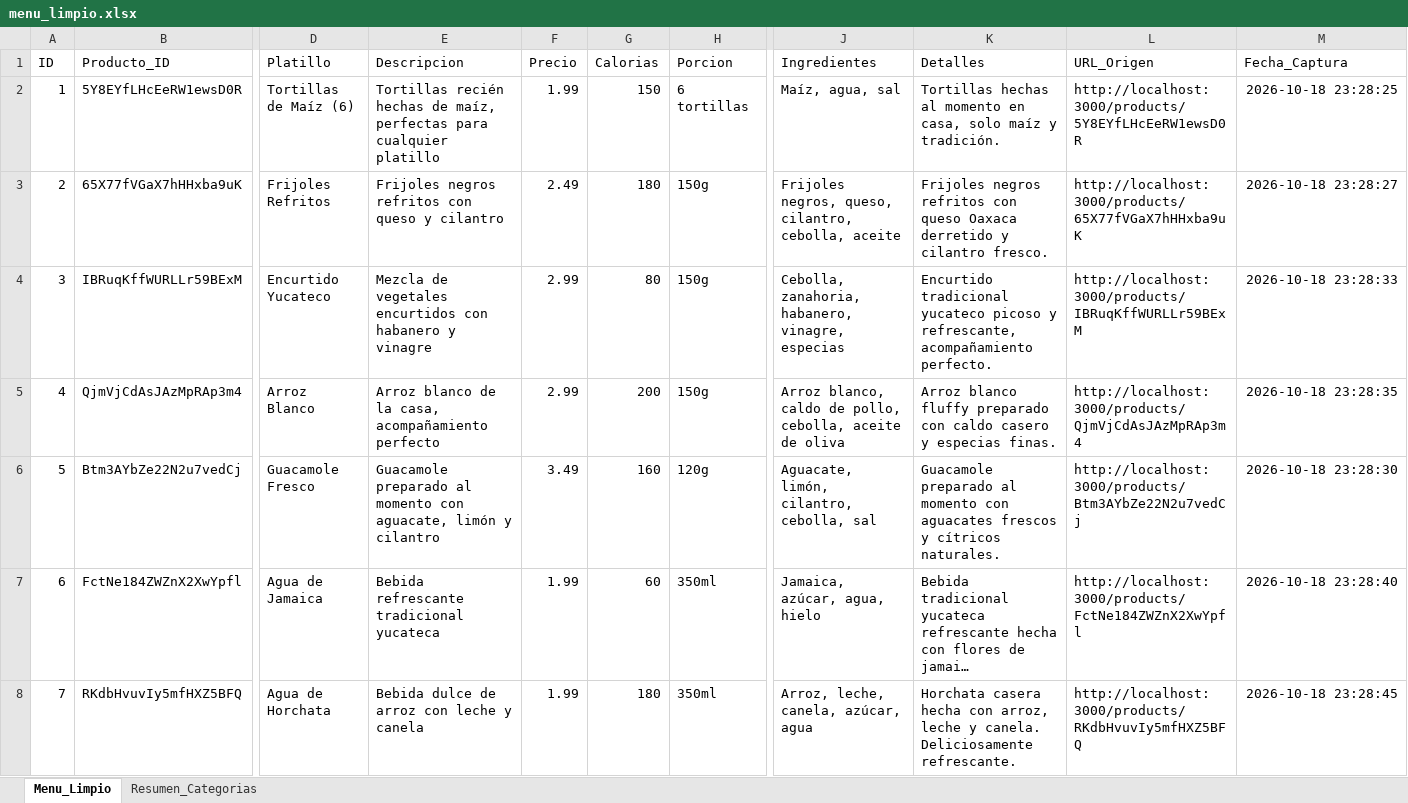
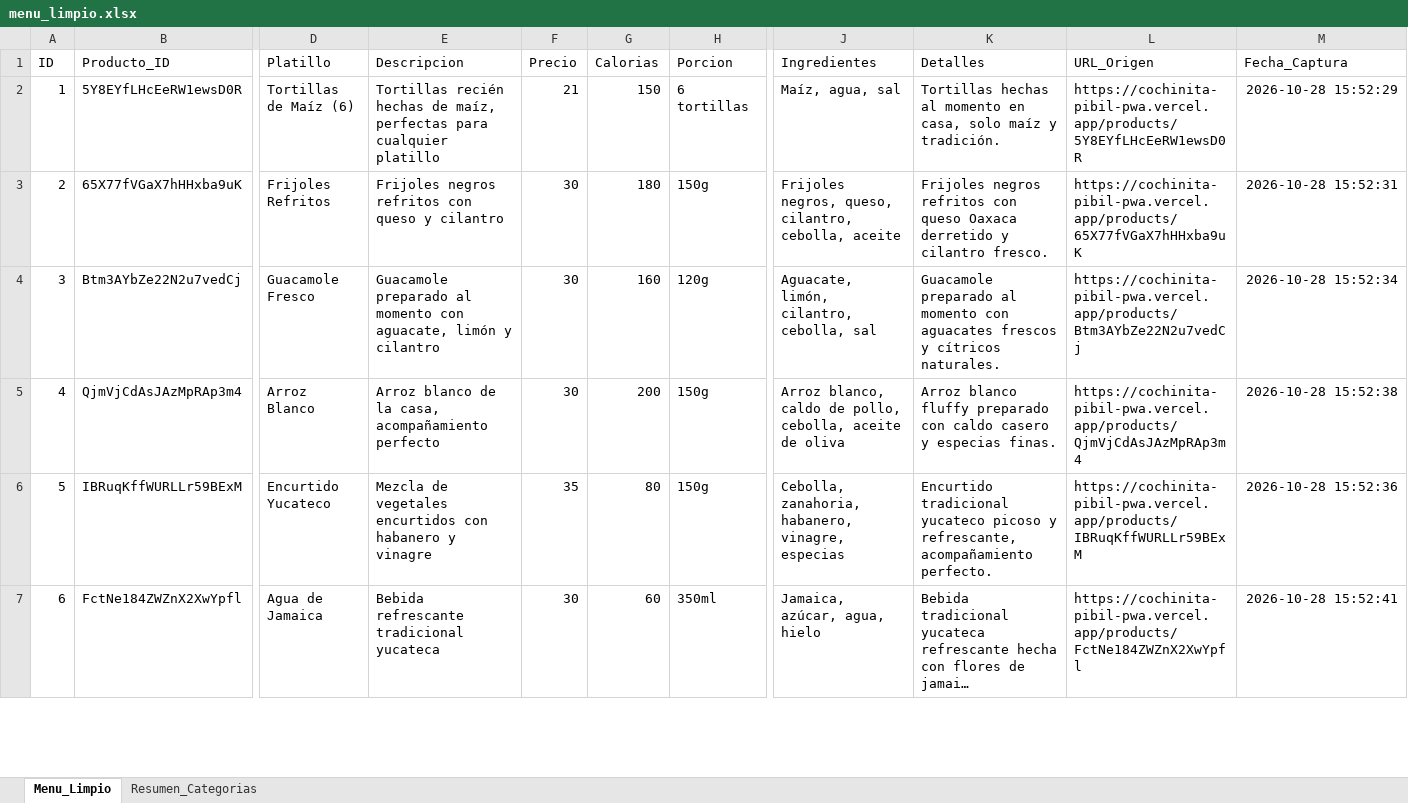
Before and after one commit to Angelo-Tellez/cochinita-pibil-pwa, an Excel workbook: data/menu_limpio.xlsx, sheet Menu_Limpio, drawn as a sheet; only a part is shown, gaps mark what is left out; long unchanged cells end in …; values as stored, in another font and other column widths than the file's, no borders; removed rows and columns are numbered as before the commit, all else as after; rows hold the shown columns only; the diff covers the shown part only; the diff names each change by its address in the sheet, - before the commit and + after, or states it on an @@ line.

```diff
--- a/data/menu_limpio.xlsx (sheet Menu_Limpio)
+++ b/data/menu_limpio.xlsx (sheet Menu_Limpio)
-F2 (Precio): 1.99
+F2 (Precio): 21
-L2 (URL_Origen): http://localhost:3000/products/5Y8EYfLHcEeRW1ewsD0R
+L2 (URL_Origen): https://cochinita-pibil-pwa.vercel.app/products/5Y8EYfLHcEeRW1ewsD0R
-M2 (Fecha_Captura): 2026-10-18 23:28:25
+M2 (Fecha_Captura): 2026-10-28 15:52:29
-F3 (Precio): 2.49
+F3 (Precio): 30
-L3 (URL_Origen): http://localhost:3000/products/65X77fVGaX7hHHxba9uK
+L3 (URL_Origen): https://cochinita-pibil-pwa.vercel.app/products/65X77fVGaX7hHHxba9uK
-M3 (Fecha_Captura): 2026-10-18 23:28:27
+M3 (Fecha_Captura): 2026-10-28 15:52:31
-row 4: 3 | IBRuqKffWURLLr59BExM | Encurtido Yucateco | Mezcla de vegetales encurtidos con habanero y vinagre | 2.99 | 80 | 150g | Cebolla, zanahoria, habanero, vinagre, especias | Encurtido tradicional yucateco picoso y refrescante, acompañamiento perfecto. | http://localhost:3000/products/IBRuqKffWURLLr59BExM | 2026-10-18 23:28:33
+row 4: 3 | Btm3AYbZe22N2u7vedCj | Guacamole Fresco | Guacamole preparado al momento con aguacate, limón y cilantro | 30 | 160 | 120g | Aguacate, limón, cilantro, cebolla, sal | Guacamole preparado al momento con aguacates frescos y cítricos naturales. | https://cochinita-pibil-pwa.vercel.app/products/Btm3AYbZe22N2u7vedCj | 2026-10-28 15:52:34
-F5 (Precio): 2.99
+F5 (Precio): 30
-L5 (URL_Origen): http://localhost:3000/products/QjmVjCdAsJAzMpRAp3m4
+L5 (URL_Origen): https://cochinita-pibil-pwa.vercel.app/products/QjmVjCdAsJAzMpRAp3m4
-M5 (Fecha_Captura): 2026-10-18 23:28:35
+M5 (Fecha_Captura): 2026-10-28 15:52:38
-row 6: 5 | Btm3AYbZe22N2u7vedCj | Guacamole Fresco | Guacamole preparado al momento con aguacate, limón y cilantro | 3.49 | 160 | 120g | Aguacate, limón, cilantro, cebolla, sal | Guacamole preparado al momento con aguacates frescos y cítricos naturales. | http://localhost:3000/products/Btm3AYbZe22N2u7vedCj | 2026-10-18 23:28:30
+row 6: 5 | IBRuqKffWURLLr59BExM | Encurtido Yucateco | Mezcla de vegetales encurtidos con habanero y vinagre | 35 | 80 | 150g | Cebolla, zanahoria, habanero, vinagre, especias | Encurtido tradicional yucateco picoso y refrescante, acompañamiento perfecto. | https://cochinita-pibil-pwa.vercel.app/products/IBRuqKffWURLLr59BExM | 2026-10-28 15:52:36
-F7 (Precio): 1.99
+F7 (Precio): 30
-L7 (URL_Origen): http://localhost:3000/products/FctNe184ZWZnX2XwYpfl
+L7 (URL_Origen): https://cochinita-pibil-pwa.vercel.app/products/FctNe184ZWZnX2XwYpfl
-M7 (Fecha_Captura): 2026-10-18 23:28:40
+M7 (Fecha_Captura): 2026-10-28 15:52:41
-row 8: 7 | RKdbHvuvIy5mfHXZ5BFQ | Agua de Horchata | Bebida dulce de arroz con leche y canela | 1.99 | 180 | 350ml | Arroz, leche, canela, azúcar, agua | Horchata casera hecha con arroz, leche y canela. Deliciosamente refrescante. | http://localhost:3000/products/RKdbHvuvIy5mfHXZ5BFQ | 2026-10-18 23:28:45
```
Also changed, not shown: 7 added rows, 5 removed rows, 27 edited cells and row numbers in column A elsewhere in this sheet, sheet Resumen_Categorias, 4 other files.
